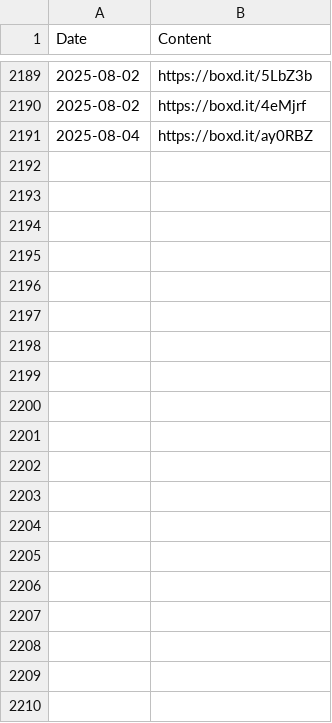
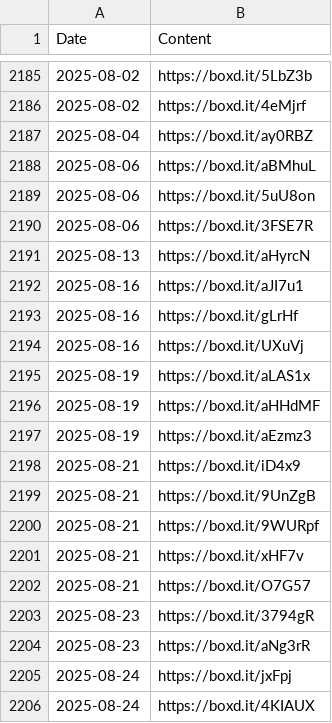
Before and after one commit to bugshugs/letterboxd-KG, a CSV file: data/letterboxd_export/likes/reviews.csv, drawn as a sheet; only a part is shown, gaps mark what is left out; the diff covers the shown part only.

```diff
--- a/data/letterboxd_export/likes/reviews.csv
+++ b/data/letterboxd_export/likes/reviews.csv
@@ -2191 +2187,20 @@ Date,Content
 2025-08-04,https://boxd.it/ay0RBZ
+2025-08-06,https://boxd.it/aBMhuL
+2025-08-06,https://boxd.it/5uU8on
+2025-08-06,https://boxd.it/3FSE7R
+2025-08-13,https://boxd.it/aHyrcN
+2025-08-16,https://boxd.it/aJI7u1
+2025-08-16,https://boxd.it/gLrHf
+2025-08-16,https://boxd.it/UXuVj
+2025-08-19,https://boxd.it/aLAS1x
+2025-08-19,https://boxd.it/aHHdMF
+2025-08-19,https://boxd.it/aEzmz3
+2025-08-21,https://boxd.it/iD4x9
+2025-08-21,https://boxd.it/9UnZgB
+2025-08-21,https://boxd.it/9WURpf
+2025-08-21,https://boxd.it/xHF7v
+2025-08-21,https://boxd.it/O7G57
+2025-08-23,https://boxd.it/3794gR
+2025-08-23,https://boxd.it/aNg3rR
+2025-08-24,https://boxd.it/jxFpj
+2025-08-24,https://boxd.it/4KIAUX
```
Also changed, not shown: 11 added rows and 4 removed rows elsewhere in this file, data/letterboxd_export/diary.csv, data/letterboxd_export/profile.csv, 8 other files.
